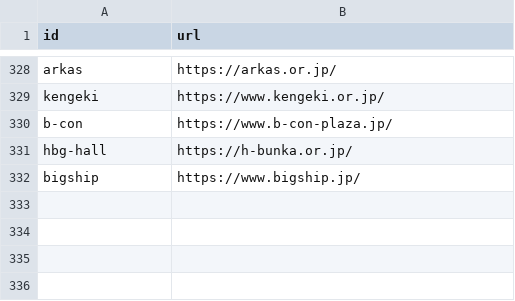
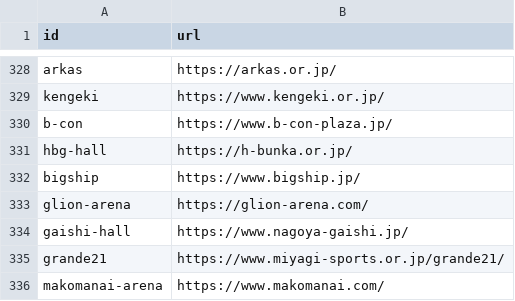
Before and after one commit to tdtaisei-droid/live-hub, a CSV file: config/url_candidates.csv, drawn as a sheet; only a part is shown, gaps mark what is left out; the diff names each change by its address in the sheet, - before the commit and + after, or states it on an @@ line.

```diff
--- a/config/url_candidates.csv
+++ b/config/url_candidates.csv
+row 333: glion-arena | https://glion-arena.com/
+row 334: gaishi-hall | https://www.nagoya-gaishi.jp/
+row 335: grande21 | https://www.miyagi-sports.or.jp/grande21/
+row 336: makomanai-arena | https://www.makomanai.com/
```
Also changed, not shown: config/sources/organizers.csv.
